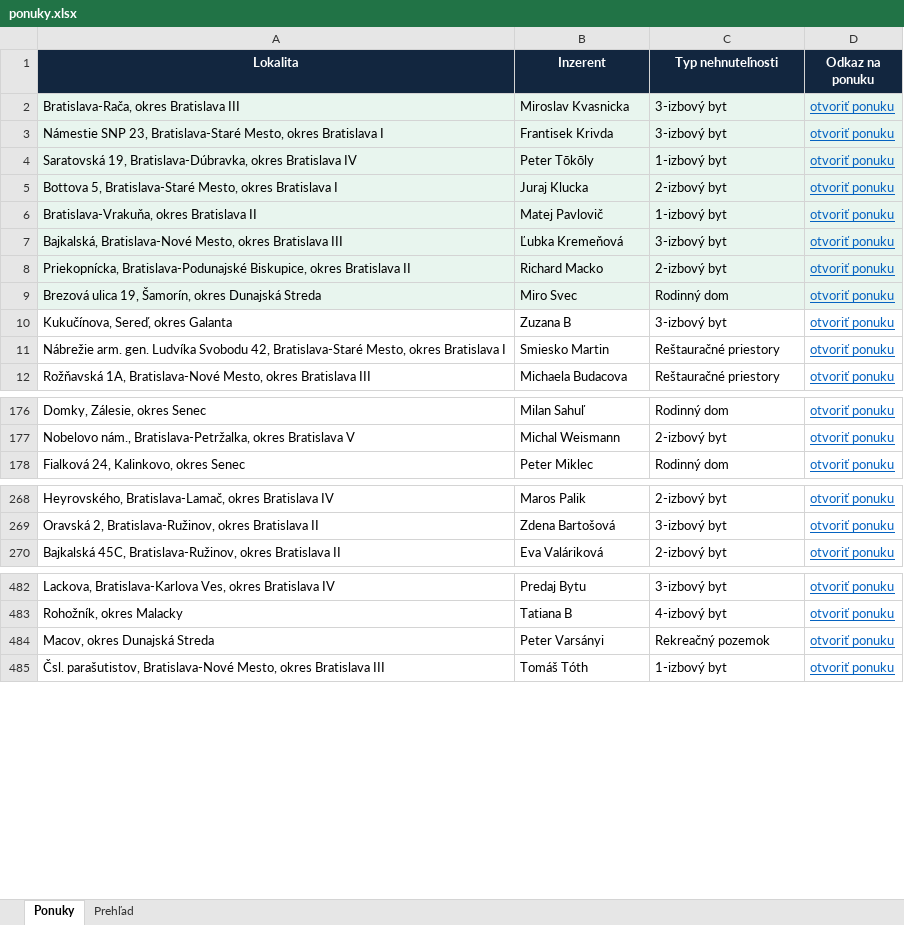
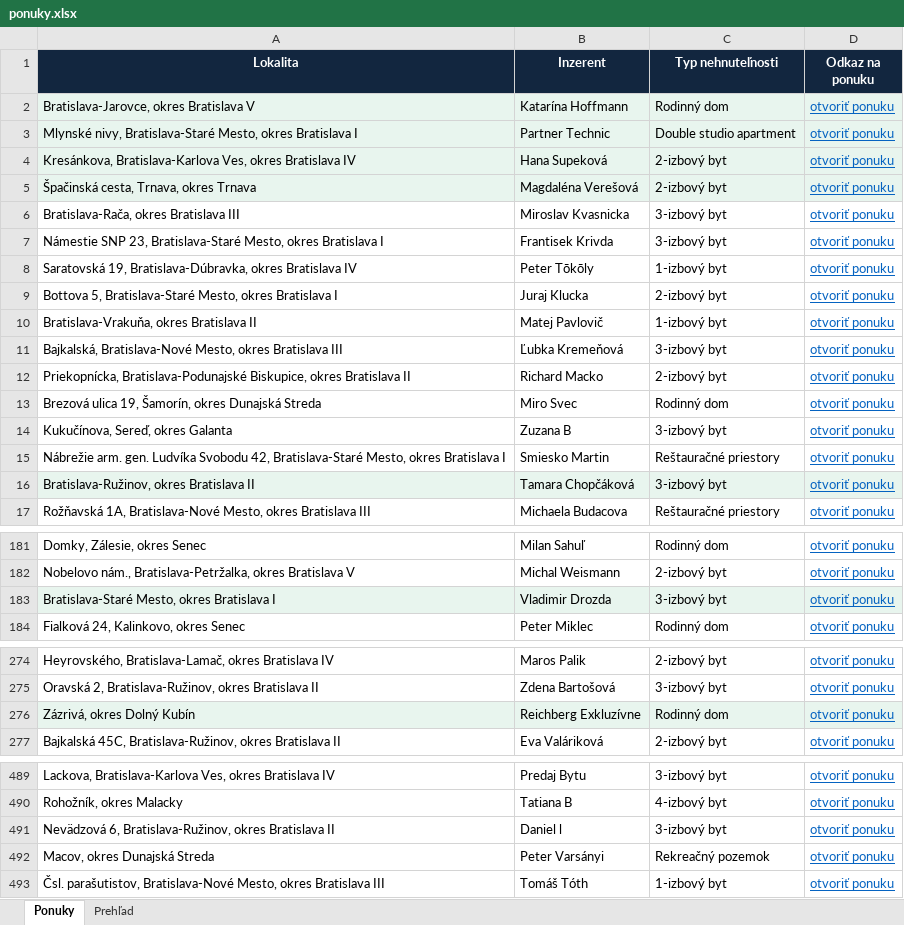
Before and after one commit to mrkubis-nest/nehnutelnosti-scraper, an Excel workbook: public/ponuky.xlsx, sheet Ponuky, drawn as a sheet; only a part is shown, gaps mark what is left out; values as stored, in another font and other column widths than the file's, no borders; addresses are those after the commit; the diff covers the shown part only; the diff names each change by its address in the sheet, - before the commit and + after, or states it on an @@ line.

```diff
--- a/public/ponuky.xlsx (sheet Ponuky)
+++ b/public/ponuky.xlsx (sheet Ponuky)
+row 2: Bratislava-Jarovce, okres Bratislava V | Katarína Hoffmann | Rodinný dom | otvoriť ponuku
+row 3: Mlynské nivy, Bratislava-Staré Mesto, okres Bratislava I | Partner Technic | Double studio apartment | otvoriť ponuku
+row 4: Kresánkova, Bratislava-Karlova Ves, okres Bratislava IV | Hana Supeková | 2-izbový byt | otvoriť ponuku
+row 5: Špačinská cesta, Trnava, okres Trnava | Magdaléna Verešová | 2-izbový byt | otvoriť ponuku
-A6:D13 fill: #E8F5EE
+A6:D13 fill: none
+row 16: Bratislava-Ružinov, okres Bratislava II | Tamara Chopčáková | 3-izbový byt | otvoriť ponuku
+row 183: Bratislava-Staré Mesto, okres Bratislava I | Vladimir Drozda | 3-izbový byt | otvoriť ponuku
+row 276: Zázrivá, okres Dolný Kubín | Reichberg Exkluzívne | Rodinný dom | otvoriť ponuku
+row 491: Nevädzová 6, Bratislava-Ružinov, okres Bratislava II | Daniel l | 3-izbový byt | otvoriť ponuku
```
Also changed, not shown: 1 removed row and cell formats elsewhere in this sheet, sheet Prehľad, 2 other files.
